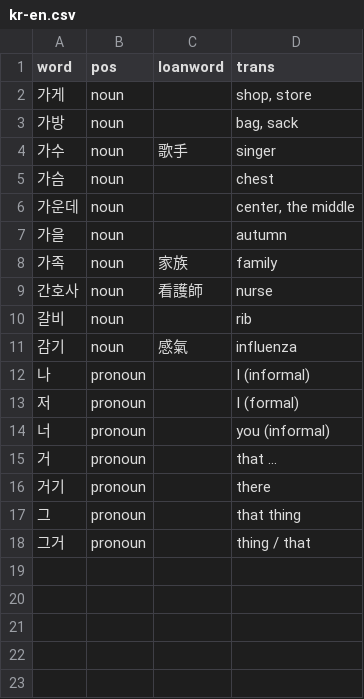
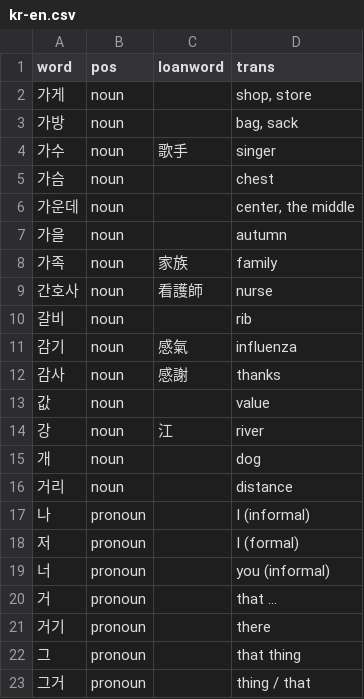
Before and after one commit to cwchentw/jp-dict, a CSV file: kr-en.csv, drawn as a sheet.

Commit message:
Add some words

```diff
--- a/kr-en.csv
+++ b/kr-en.csv
@@ -11,2 +11,7 @@ word,pos,loanword,trans
 감기,noun,感氣,influenza
+감사,noun,感謝,thanks
+값,noun,,value
+강,noun,江,river
+개,noun,,dog
+거리,noun,,distance
 나,pronoun,,I (informal)
```
